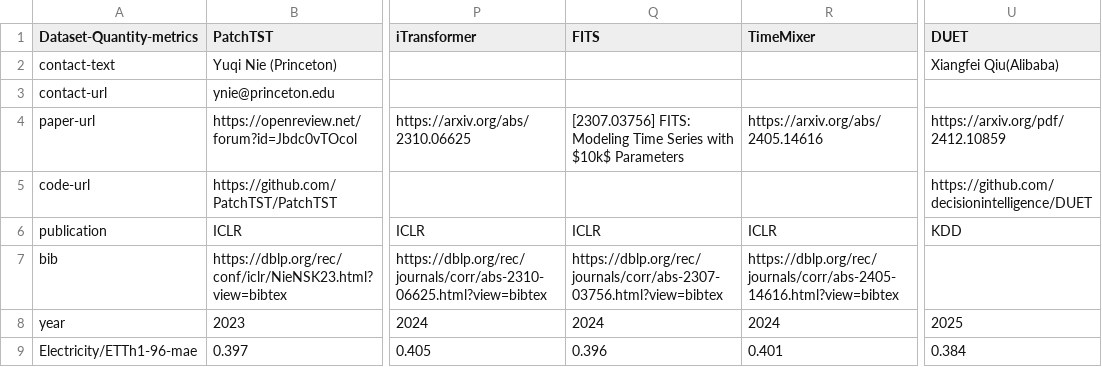
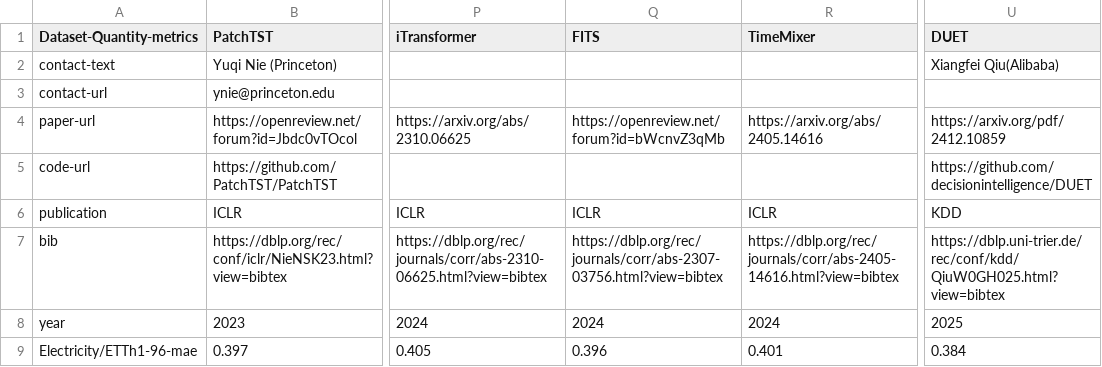
Before and after one commit to decisionintelligence/OpenTS, a CSV file: leaderboards/multivariate_time_series/multivariate_total.csv, drawn as a sheet; only a part is shown, gaps mark what is left out; the diff names each change by its address in the sheet, - before the commit and + after, or states it on an @@ line.

```diff
--- a/leaderboards/multivariate_time_series/multivariate_total.csv
+++ b/leaderboards/multivariate_time_series/multivariate_total.csv
-Q4 (FITS): [2307.03756] FITS: Modeling Time Series with $10k$ Parameters
+Q4 (FITS): https://openreview.net/forum?id=bWcnvZ3qMb
-U7 (DUET): (empty)
+U7 (DUET): https://dblp.uni-trier.de/rec/conf/kdd/QiuW0GH025.html?view=bibtex
```
Also changed, not shown: 1 other file.
